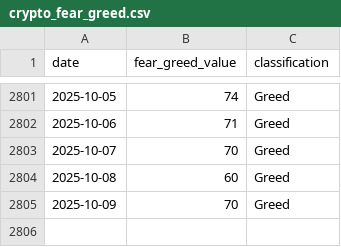
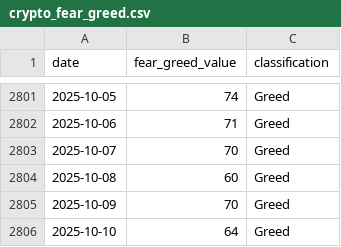
Before and after one commit to phj1120/fearAndGreed, a CSV file: data/crypto_fear_greed.csv, drawn as a sheet; only a part is shown, gaps mark what is left out.

```diff
--- a/data/crypto_fear_greed.csv
+++ b/data/crypto_fear_greed.csv
@@ -2805 +2805,2 @@ date,fear_greed_value,classification
 2025-10-09,70,Greed
+2025-10-10,64,Greed
```
Also changed, not shown: data/btc_price.csv, data/eth_price.csv, 13 other files.
